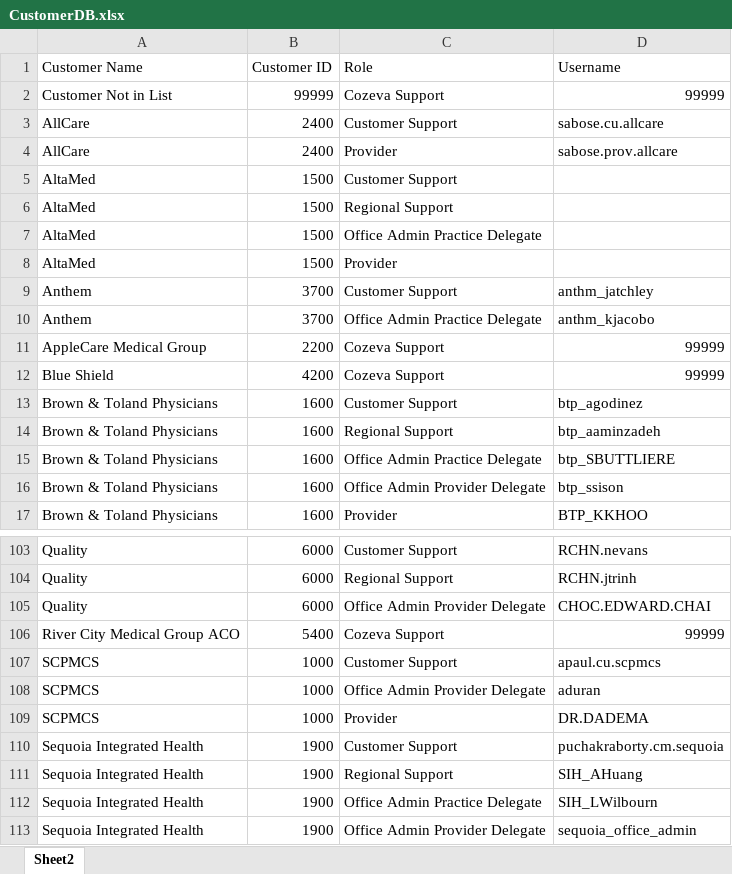
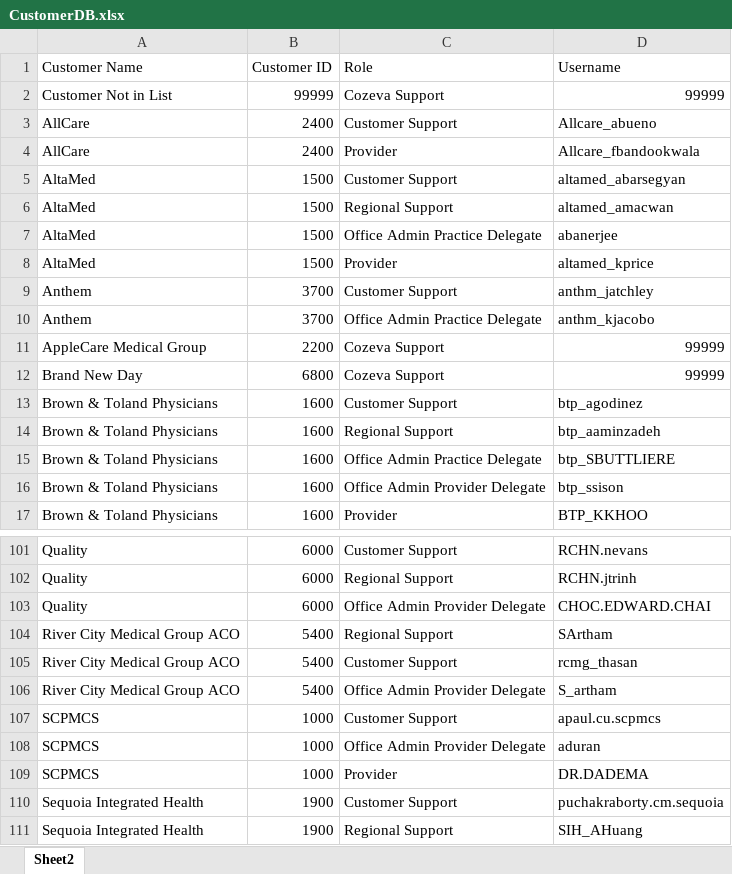
Before and after one commit to CozevaQA/Release-Team-Verification-Suite, an Excel workbook: assets/CustomerDB.xlsx, sheet Sheet2, drawn as a sheet; only a part is shown, gaps mark what is left out; the shorter side is filled out with more unchanged rows; values as stored, in another font and other column widths than the file's, no cell formats; addresses are those after the commit; the diff covers the shown part only; the diff names each change by its address in the sheet, - before the commit and + after, or states it on an @@ line.

```diff
--- a/assets/CustomerDB.xlsx (sheet Sheet2)
+++ b/assets/CustomerDB.xlsx (sheet Sheet2)
-D3 (Username): sabose.cu.allcare
+D3 (Username): Allcare_abueno
-D4 (Username): sabose.prov.allcare
+D4 (Username): Allcare_fbandookwala
-D5 (Username): (empty)
+D5 (Username): altamed_abarsegyan
-D6 (Username): (empty)
+D6 (Username): altamed_amacwan
-D7 (Username): (empty)
+D7 (Username): abanerjee
-D8 (Username): (empty)
+D8 (Username): altamed_kprice
-A12 (Customer Name): Blue Shield
+A12 (Customer Name): Brand New Day
-B12 (Customer ID): 4200
+B12 (Customer ID): 6800
-C104 (Role): Cozeva Support
+C104 (Role): Regional Support
-D104 (Username): 99999
+D104 (Username): SArtham
+row 105: River City Medical Group ACO | 5400 | Customer Support | rcmg_thasan
+row 106: River City Medical Group ACO | 5400 | Office Admin Provider Delegate | S_artham
```
Also changed, not shown: 3 added rows, 5 removed rows, 1 moved row and 12 edited cells elsewhere in this sheet, cell formats.
